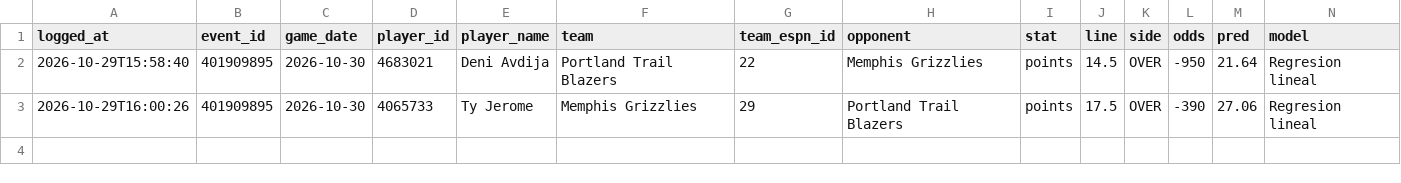
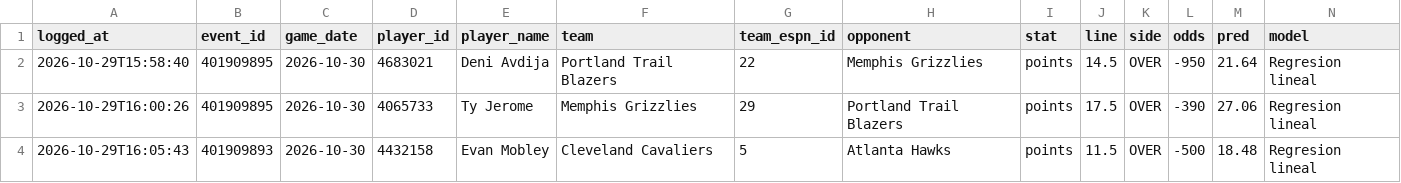
Before and after one commit to BrandonPalmaJobs/apuestas-nba, a CSV file: props_bets_log.csv, drawn as a sheet; only a part is shown; rows hold the shown columns only; the diff names each change by its address in the sheet, - before the commit and + after, or states it on an @@ line.

Commit message:
Apuesta registrada: Evan Mobley points OVER 11.5

```diff
--- a/props_bets_log.csv
+++ b/props_bets_log.csv
+row 4: 2026-10-29T16:05:43 | 401909893 | 2026-10-30 | 4432158 | Evan Mobley | Cleveland Cavaliers | 5 | Atlanta Hawks | points | 11.5 | OVER | -500 | 18.48 | Regresion lineal
```
